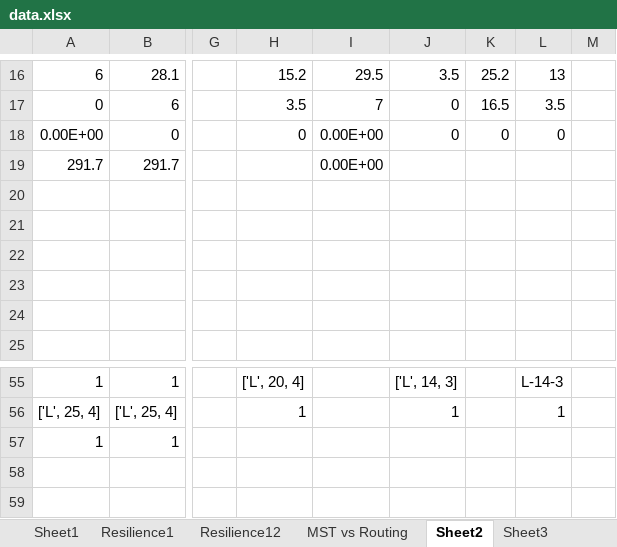
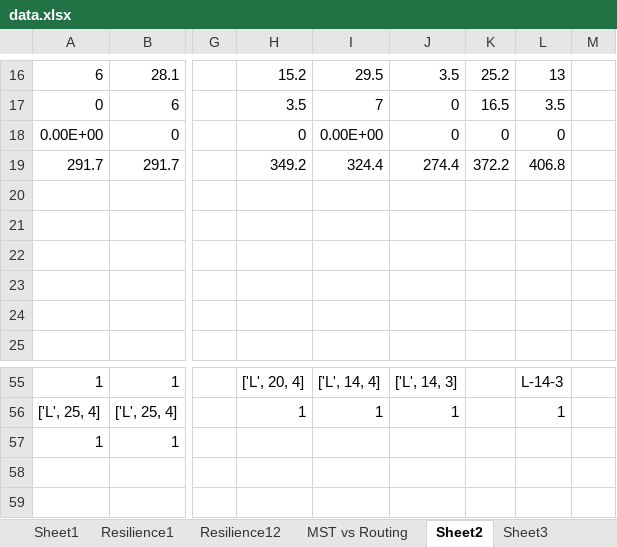
Before and after one commit to thatfrenchieguy/PowerGridResearch, an Excel workbook: PowerGridResearch/Code/DCPF-MST/data.xlsx, sheet Sheet2, drawn as a sheet; only a part is shown, gaps mark what is left out; values as stored, in another font and other column widths than the file's, no borders; the diff covers the shown part only; the diff names each change by its address in the sheet, - before the commit and + after, or states it on an @@ line.

```diff
--- a/PowerGridResearch/Code/DCPF-MST/data.xlsx (sheet Sheet2)
+++ b/PowerGridResearch/Code/DCPF-MST/data.xlsx (sheet Sheet2)
-H19: (empty)
+H19: 349.2
-I19: 0.00E+00
+I19: 324.4
-J19: (empty)
+J19: 274.4
-K19: (empty)
+K19: 372.2
-L19: (empty)
+L19: 406.8
-I55: (empty)
+I55: ['L', 14, 4]
-I56: (empty)
+I56: 1
```
Also changed, not shown: 28 edited cells elsewhere in this sheet, sheet Resilience12, charts or pictures, 14 other files.
